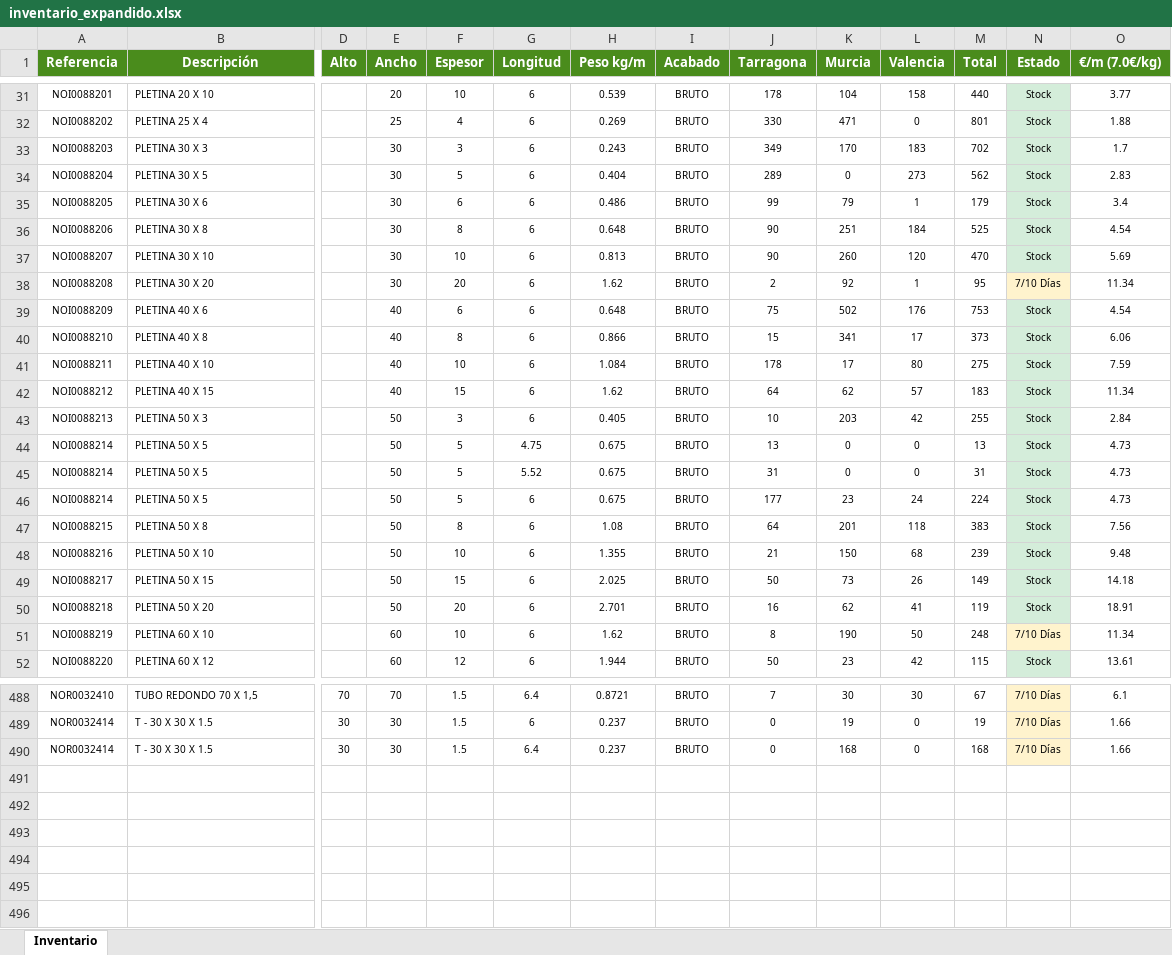
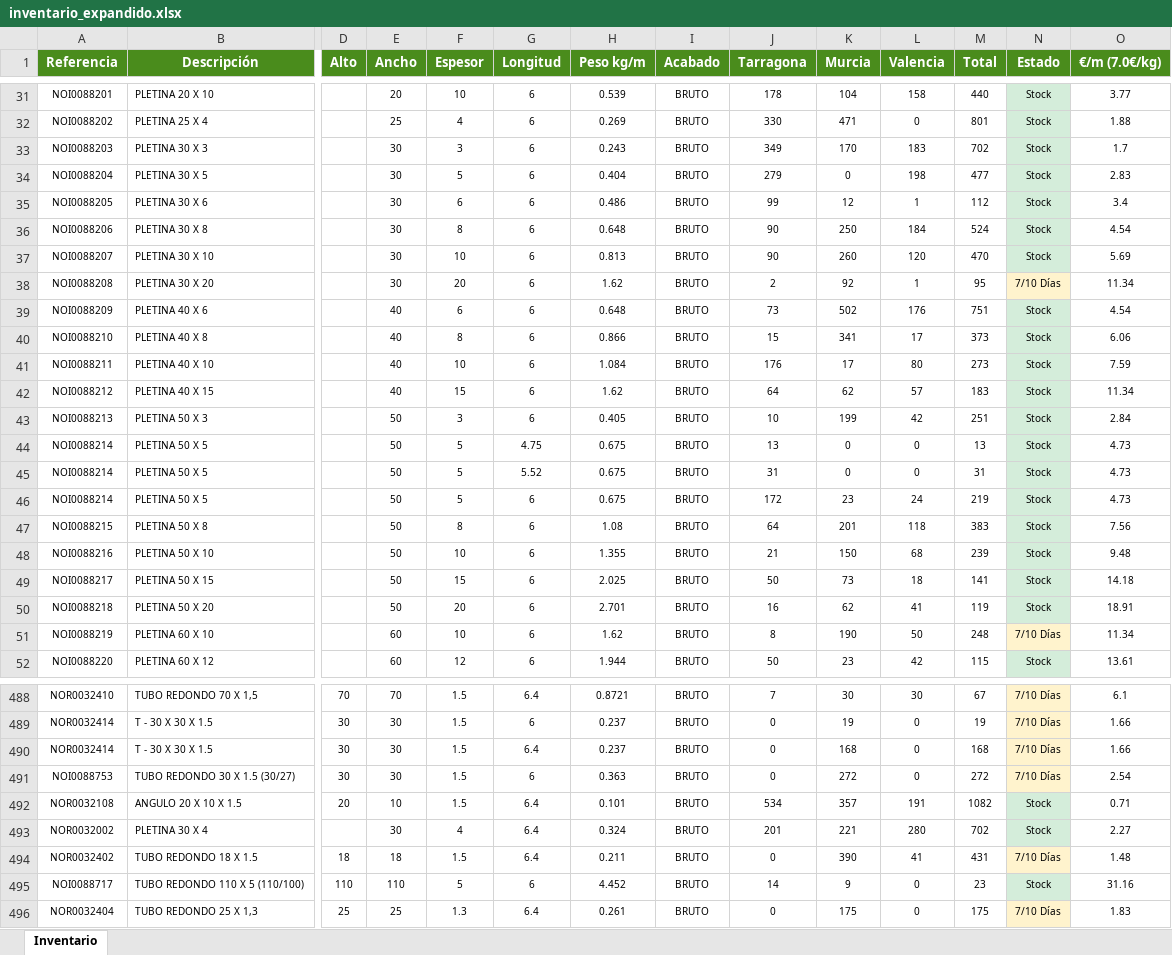
Before and after one commit to afcatalunya/normalizados, an Excel workbook: inventario_expandido.xlsx, sheet Inventario, drawn as a sheet; only a part is shown, gaps mark what is left out; values as stored, in another font and other column widths than the file's, no borders; rows hold the shown columns only; the diff covers the shown part only; the diff names each change by its address in the sheet, - before the commit and + after, or states it on an @@ line.

Commit message:
Update inventario_expandido.xlsx — 10/07/2026 (+6 refs nuevas)

```diff
--- a/inventario_expandido.xlsx (sheet Inventario)
+++ b/inventario_expandido.xlsx (sheet Inventario)
-J34 (Tarragona): 289
+J34 (Tarragona): 279
-L34 (Valencia): 273
+L34 (Valencia): 198
-M34 (Total): 562
+M34 (Total): 477
-K35 (Murcia): 79
+K35 (Murcia): 12
-M35 (Total): 179
+M35 (Total): 112
-K36 (Murcia): 251
+K36 (Murcia): 250
-M36 (Total): 525
+M36 (Total): 524
-J39 (Tarragona): 75
+J39 (Tarragona): 73
-M39 (Total): 753
+M39 (Total): 751
-J41 (Tarragona): 178
+J41 (Tarragona): 176
-M41 (Total): 275
+M41 (Total): 273
-K43 (Murcia): 203
+K43 (Murcia): 199
-M43 (Total): 255
+M43 (Total): 251
-J46 (Tarragona): 177
+J46 (Tarragona): 172
-M46 (Total): 224
+M46 (Total): 219
-L49 (Valencia): 26
+L49 (Valencia): 18
-M49 (Total): 149
+M49 (Total): 141
+row 491: NOI0088753 | TUBO REDONDO 30 X 1.5 (30/27) | 30 | 30 | 1.5 | 6 | 0.363 | BRUTO | 0 | 272 | 0 | 272 | 7/10 Días | 2.54
+row 492: NOR0032108 | ANGULO 20 X 10 X 1.5 | 20 | 10 | 1.5 | 6.4 | 0.101 | BRUTO | 534 | 357 | 191 | 1082 | Stock | 0.71
+row 493: NOR0032002 | PLETINA 30 X 4 |  | 30 | 4 | 6.4 | 0.324 | BRUTO | 201 | 221 | 280 | 702 | Stock | 2.27
+row 494: NOR0032402 | TUBO REDONDO 18 X 1.5 | 18 | 18 | 1.5 | 6.4 | 0.211 | BRUTO | 0 | 390 | 41 | 431 | 7/10 Días | 1.48
+row 495: NOI0088717 | TUBO REDONDO 110 X 5 (110/100) | 110 | 110 | 5 | 6 | 4.452 | BRUTO | 14 | 9 | 0 | 23 | Stock | 31.16
+row 496: NOR0032404 | TUBO REDONDO 25 X 1,3 | 25 | 25 | 1.3 | 6.4 | 0.261 | BRUTO | 0 | 175 | 0 | 175 | 7/10 Días | 1.83
```
Also changed, not shown: 195 edited cells elsewhere in this sheet.
